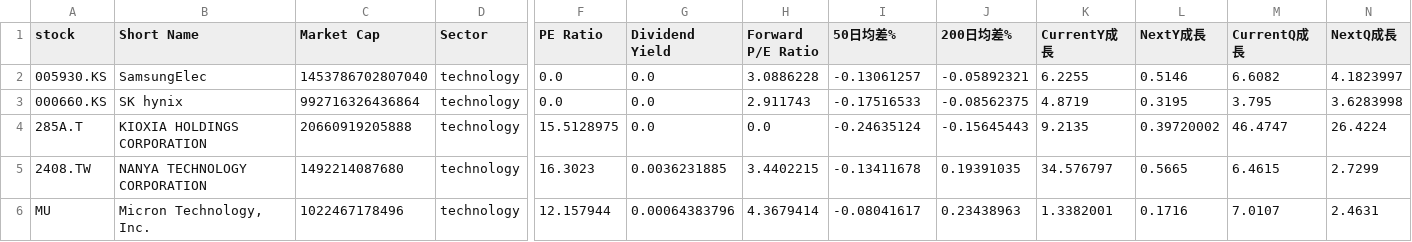
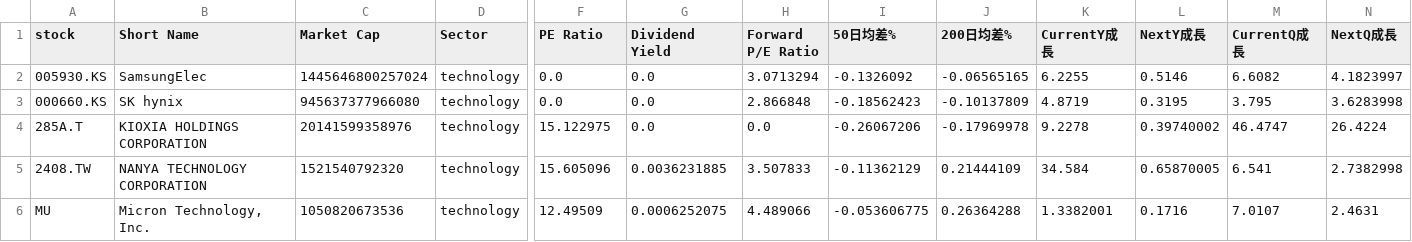
Before and after one commit to chenyicheng2008/sp500-OHLC, a CSV file: data/weekly_reutin/Memory_data.csv, drawn as a sheet; only a part is shown, gaps mark what is left out; the diff covers the shown part only; the diff names each change by its address in the sheet, - before the commit and + after, or states it on an @@ line.

```diff
--- a/data/weekly_reutin/Memory_data.csv
+++ b/data/weekly_reutin/Memory_data.csv
-C2 (Market Cap): 1453786702807040
+C2 (Market Cap): 1445646800257024
-H2 (Forward P/E Ratio): 3.0886228
+H2 (Forward P/E Ratio): 3.0713294
-I2 (50日均差%): -0.13061257
+I2 (50日均差%): -0.1326092
-J2 (200日均差%): -0.05892321
+J2 (200日均差%): -0.06565165
-C3 (Market Cap): 992716326436864
+C3 (Market Cap): 945637377966080
-H3 (Forward P/E Ratio): 2.911743
+H3 (Forward P/E Ratio): 2.866848
-I3 (50日均差%): -0.17516533
+I3 (50日均差%): -0.18562423
-J3 (200日均差%): -0.08562375
+J3 (200日均差%): -0.10137809
-C4 (Market Cap): 20660919205888
+C4 (Market Cap): 20141599358976
-F4 (PE Ratio): 15.5128975
+F4 (PE Ratio): 15.122975
-I4 (50日均差%): -0.24635124
+I4 (50日均差%): -0.26067206
-J4 (200日均差%): -0.15645443
+J4 (200日均差%): -0.17969978
-K4 (CurrentY成長): 9.2135
+K4 (CurrentY成長): 9.2278
-L4 (NextY成長): 0.39720002
+L4 (NextY成長): 0.39740002
-C5 (Market Cap): 1492214087680
+C5 (Market Cap): 1521540792320
-F5 (PE Ratio): 16.3023
+F5 (PE Ratio): 15.605096
-H5 (Forward P/E Ratio): 3.4402215
+H5 (Forward P/E Ratio): 3.507833
-I5 (50日均差%): -0.13411678
+I5 (50日均差%): -0.11362129
-J5 (200日均差%): 0.19391035
+J5 (200日均差%): 0.21444109
-K5 (CurrentY成長): 34.576797
+K5 (CurrentY成長): 34.584
-L5 (NextY成長): 0.5665
+L5 (NextY成長): 0.65870005
-M5 (CurrentQ成長): 6.4615
+M5 (CurrentQ成長): 6.541
-N5 (NextQ成長): 2.7299
+N5 (NextQ成長): 2.7382998
-C6 (Market Cap): 1022467178496
+C6 (Market Cap): 1050820673536
-F6 (PE Ratio): 12.157944
+F6 (PE Ratio): 12.49509
-G6 (Dividend Yield): 0.00064383796
+G6 (Dividend Yield): 0.0006252075
-H6 (Forward P/E Ratio): 4.3679414
+H6 (Forward P/E Ratio): 4.489066
-I6 (50日均差%): -0.08041617
+I6 (50日均差%): -0.053606775
-J6 (200日均差%): 0.23438963
+J6 (200日均差%): 0.26364288
```
Also changed, not shown: 16 edited cells elsewhere in this file, data/weekly_reutin/Memory_ohlc.csv, data/weekly_reutin/SP550_memory_combined.csv, 3 other files.
